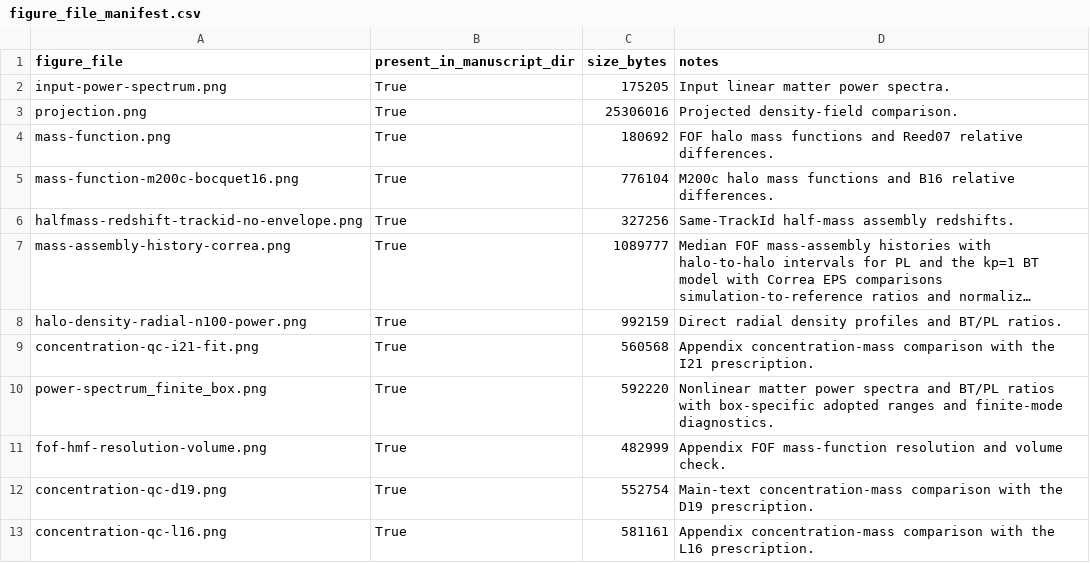
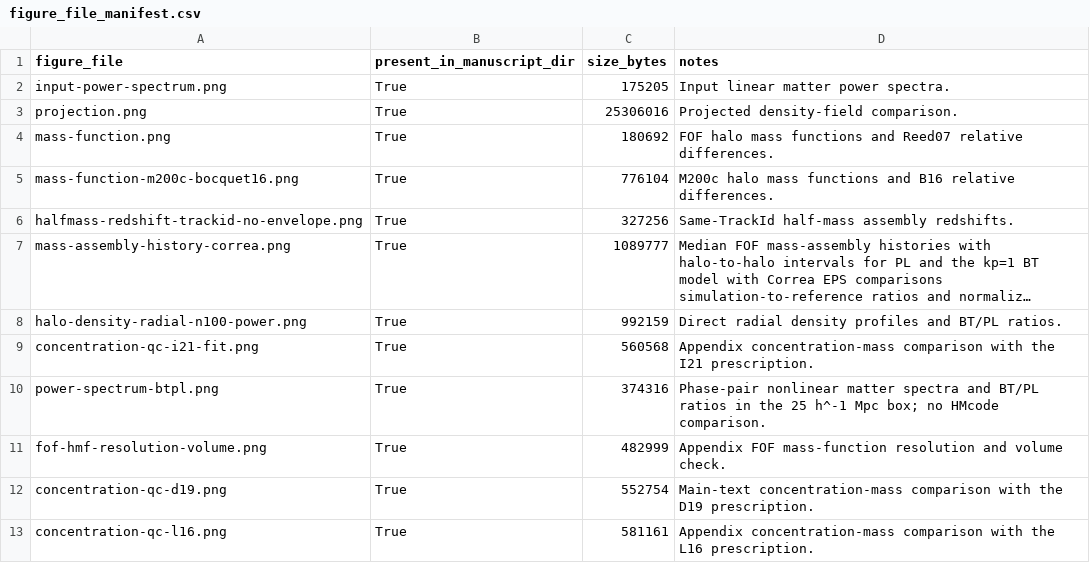
Before and after one commit to HainaHuang729/nonlinear-evolution-of-cosmological-structures-with-enhanced-primordial-power-spectrum, a CSV file: public_data/figure_data/metadata/figure_file_manifest.csv, drawn as a sheet; long unchanged cells end in ….

```diff
--- a/public_data/figure_data/metadata/figure_file_manifest.csv
+++ b/public_data/figure_data/metadata/figure_file_manifest.csv
@@ -9,3 +9,3 @@ halo-density-radial-n100-power.png,True,992159,Direct radial density profiles an
 concentration-qc-i21-fit.png,True,560568,Appendix concentration-mass comparison with the I21 prescription.
-power-spectrum_finite_box.png,True,592220,Nonlinear matter power spectra and BT/PL ratios with box-specific adopted ranges and finite-mode diagnostics.
+power-spectrum-btpl.png,True,374316,Phase-pair nonlinear matter spectra and BT/PL ratios in the 25 h^-1 Mpc box; no HMcode comparison.
 fof-hmf-resolution-volume.png,True,482999,Appendix FOF mass-function resolution and volume check.
```
Also changed, not shown: public_data/MANIFEST.csv, public_data/scripts/SCRIPT_MANIFEST.csv, 12 other files.
